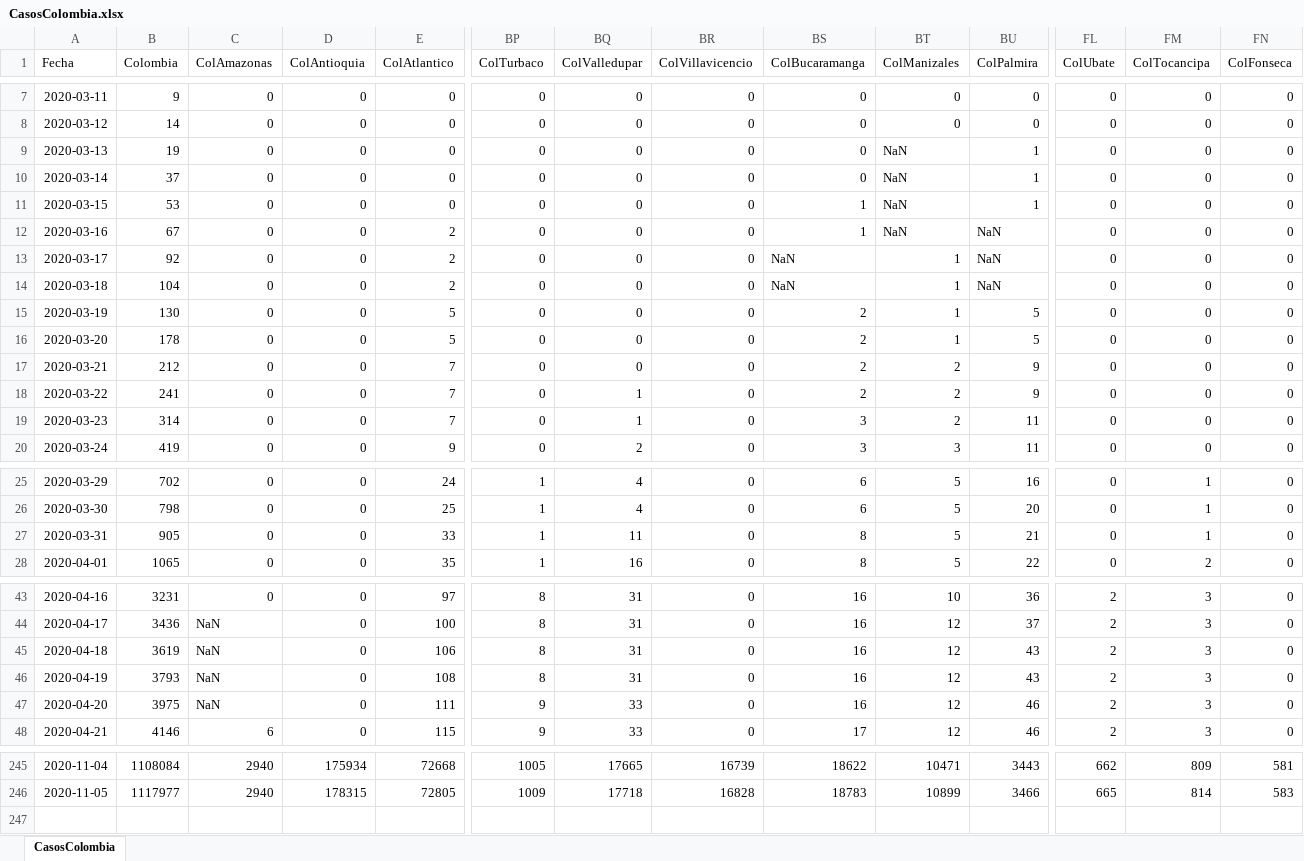
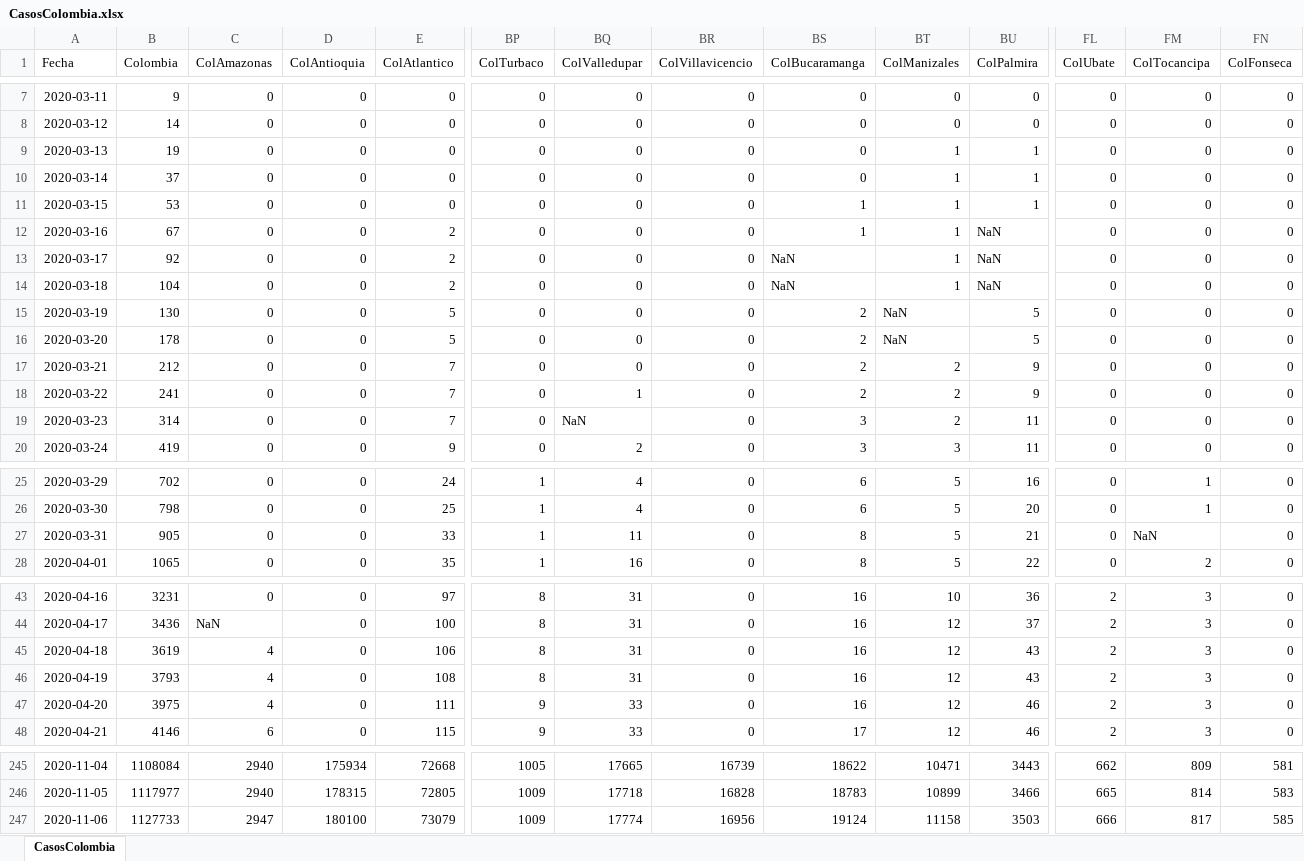
Before and after one commit to 1Alacer/covid, an Excel workbook: CasosColombia.xlsx, sheet CasosColombia, drawn as a sheet; only a part is shown, gaps mark what is left out; values as stored, in another font and other column widths than the file's, no borders; rows hold the shown columns only; the diff covers the shown part only; the diff names each change by its address in the sheet, - before the commit and + after, or states it on an @@ line.

```diff
--- a/CasosColombia.xlsx (sheet CasosColombia)
+++ b/CasosColombia.xlsx (sheet CasosColombia)
-BT9:BT12 (ColManizales): NaN
+BT9:BT12 (ColManizales): 1
-BT15:BT16 (ColManizales): 1
+BT15:BT16 (ColManizales): NaN
-BQ19 (ColValledupar): 1
+BQ19 (ColValledupar): NaN
-FM27 (ColTocancipa): 1
+FM27 (ColTocancipa): NaN
-C45:C47 (ColAmazonas): NaN
+C45:C47 (ColAmazonas): 4
+row 247: 2020-11-06 | 1127733 | 2947 | 180100 | 73079 | 1009 | 17774 | 16956 | 19124 | 11158 | 3503 | 666 | 817 | 585
```
Also changed, not shown: 3 edited cells elsewhere in this sheet, 1 other file.
